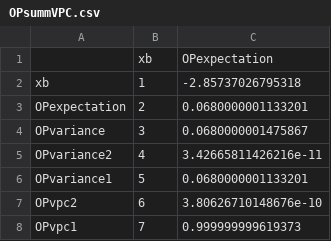
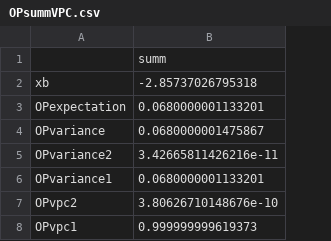
Before and after one commit to opensafely/end-of-life-carequality, a CSV file: OPsummVPC.csv, drawn as a sheet; removed rows and columns are numbered as before the commit, all else as after; the diff names each change by its address in the sheet, - before the commit and + after, or states it on an @@ line.

```diff
--- a/OPsummVPC.csv
+++ b/OPsummVPC.csv
-column B, rows 1-8: xb | 1 | 2 | 3 | 4 | 5 | 6 | 7
-B1: OPexpectation
+B1: summ
```
Also changed, not shown: OPfm3vsfm1.csv, 3 other files.
